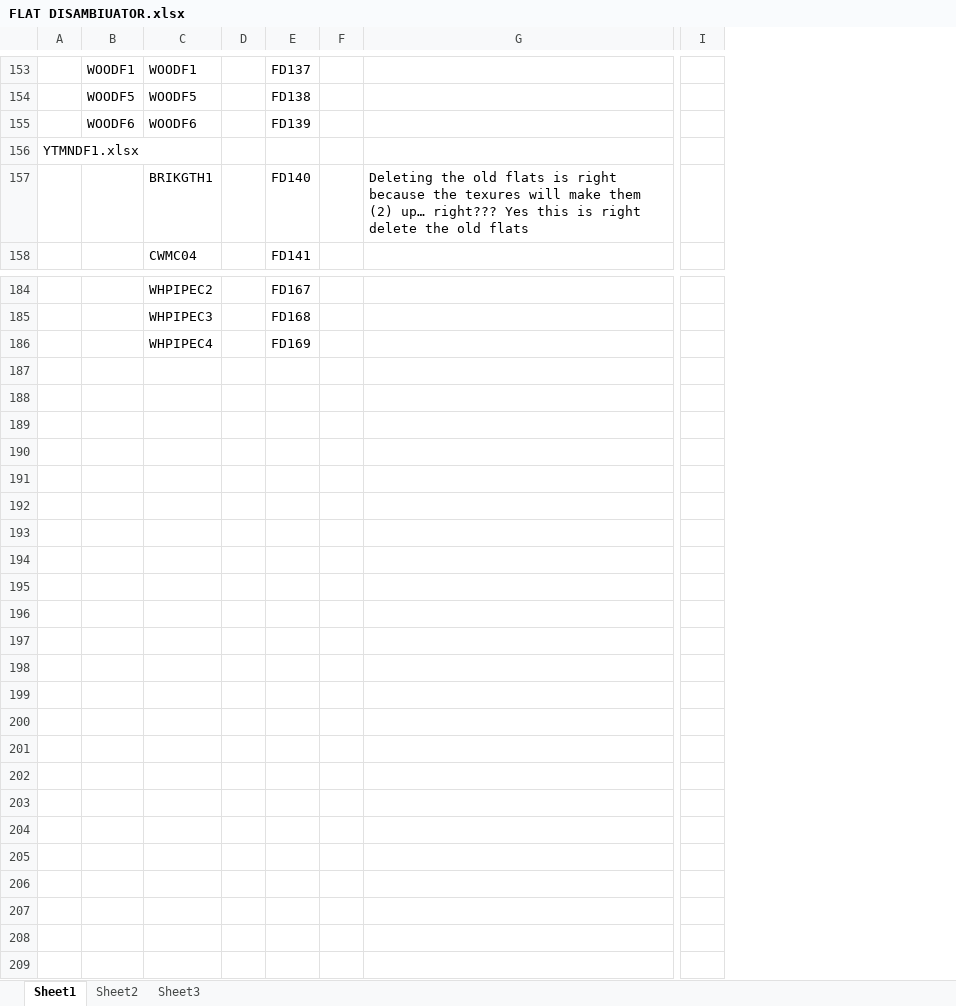
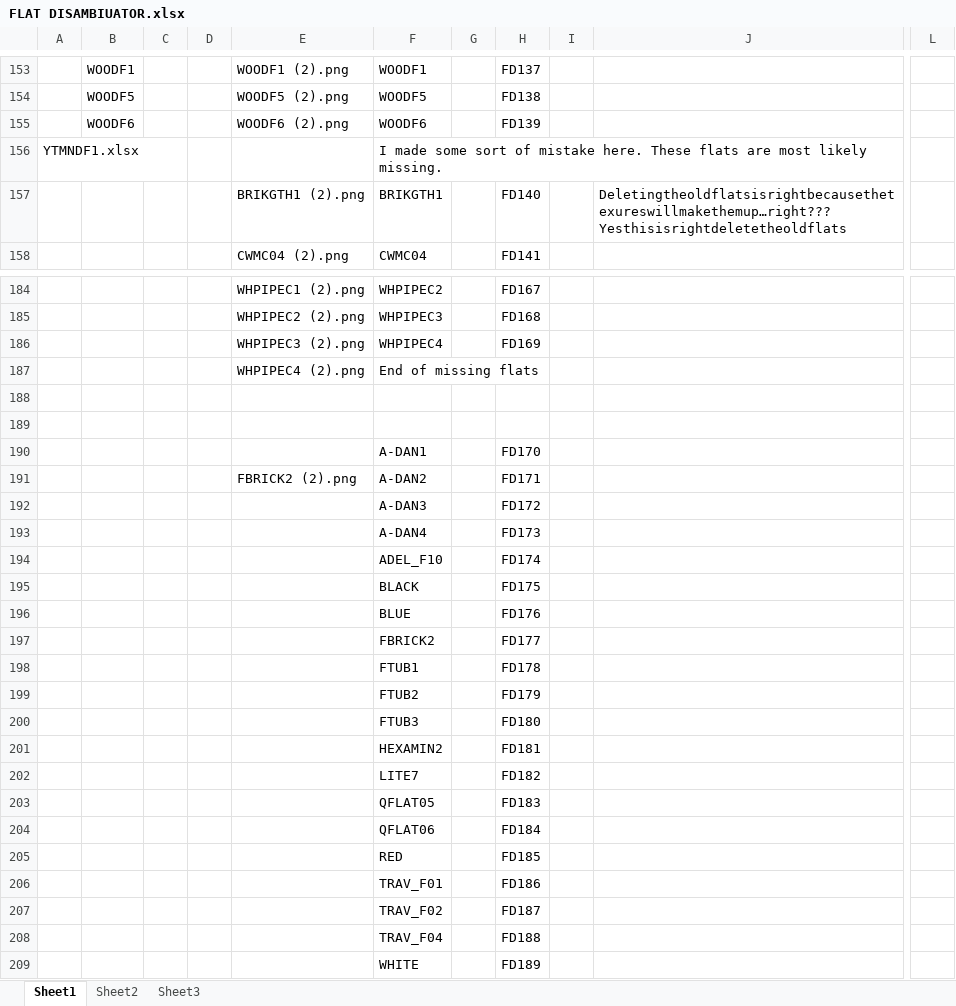
Before and after one commit to Mythotic-Tinker-Station/lexicon, an Excel workbook: pk3/FLAT DISAMBIUATOR.xlsx, sheet Sheet1, drawn as a sheet; only a part is shown, gaps mark what is left out; values as stored, in another font and other column widths than the file's, no borders; removed rows and columns are numbered as before the commit, all else as after; rows hold the shown columns only; the diff covers the shown part only; the diff names each change by its address in the sheet, - before the commit and + after, or states it on an @@ line.

```diff
--- a/pk3/FLAT DISAMBIUATOR.xlsx (sheet Sheet1)
+++ b/pk3/FLAT DISAMBIUATOR.xlsx (sheet Sheet1)
+column C, empty
+column D, empty
+column E, rows 153-158: WOODF1 (2).png | WOODF5 (2).png | WOODF6 (2).png |  | BRIKGTH1 (2).png | CWMC04 (2).png; rows 184-186: WHPIPEC1 (2).png | WHPIPEC2 (2).png | WHPIPEC3 (2).png
-column F, empty
-column G, row 157: Deleting the old flats is right because the texures will make them (2) up… right??? Yes this is right delete the old flats
+column I, empty
+column J, row 157: Deletingtheoldflatsisrightbecausethetexureswillmakethemup…right???Yesthisisrightdeletetheoldflats
-column I, empty
+column L, empty
-F156: (empty)
+F156: I made some sort of mistake here. These flats are most likely missing.
+row 187:  |  |  |  | WHPIPEC4 (2).png | End of missing flats
+row 188: (empty)
+row 189: (empty)
+row 190:  |  |  |  |  | A-DAN1 |  | FD170
+row 191:  |  |  |  | FBRICK2 (2).png | A-DAN2 |  | FD171
+row 192:  |  |  |  |  | A-DAN3 |  | FD172
+row 193:  |  |  |  |  | A-DAN4 |  | FD173
+row 194:  |  |  |  |  | ADEL_F10 |  | FD174
+row 195:  |  |  |  |  | BLACK |  | FD175
+row 196:  |  |  |  |  | BLUE |  | FD176
+row 197:  |  |  |  |  | FBRICK2 |  | FD177
+row 198:  |  |  |  |  | FTUB1 |  | FD178
+row 199:  |  |  |  |  | FTUB2 |  | FD179
+row 200:  |  |  |  |  | FTUB3 |  | FD180
+row 201:  |  |  |  |  | HEXAMIN2 |  | FD181
+row 202:  |  |  |  |  | LITE7 |  | FD182
+row 203:  |  |  |  |  | QFLAT05 |  | FD183
+row 204:  |  |  |  |  | QFLAT06 |  | FD184
+row 205:  |  |  |  |  | RED |  | FD185
+row 206:  |  |  |  |  | TRAV_F01 |  | FD186
+row 207:  |  |  |  |  | TRAV_F02 |  | FD187
+row 208:  |  |  |  |  | TRAV_F04 |  | FD188
+row 209:  |  |  |  |  | WHITE |  | FD189
```
Also changed, not shown: 25 edited cells elsewhere in this sheet, 51 other files.
